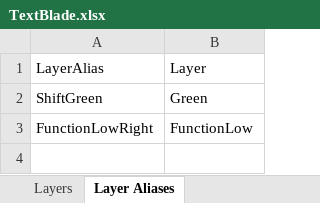
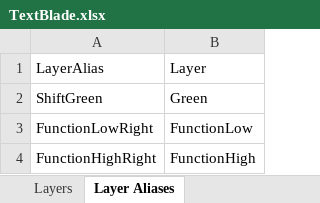
Before and after one commit to hangie/ahk-textblade, an Excel workbook: TextBlade.xlsx, sheet Layer Aliases, drawn as a sheet; values as stored, in another font and other column widths than the file's, no borders; table styles not drawn; the diff names each change by its address in the sheet, - before the commit and + after, or states it on an @@ line.

Commit message:
Remove the Function(Low/High)Right columns and use layer alias instead.  One layer definition; multiple aliases (key combinations) for that layer.

```diff
--- a/TextBlade.xlsx (sheet Layer Aliases)
+++ b/TextBlade.xlsx (sheet Layer Aliases)
+row 4: FunctionHighRight | FunctionHigh
```
Also changed, not shown: sheet Keys.QWERTY, sheet Keys.Colemak, sheet Keys.DVORAK, sheet Layers.
